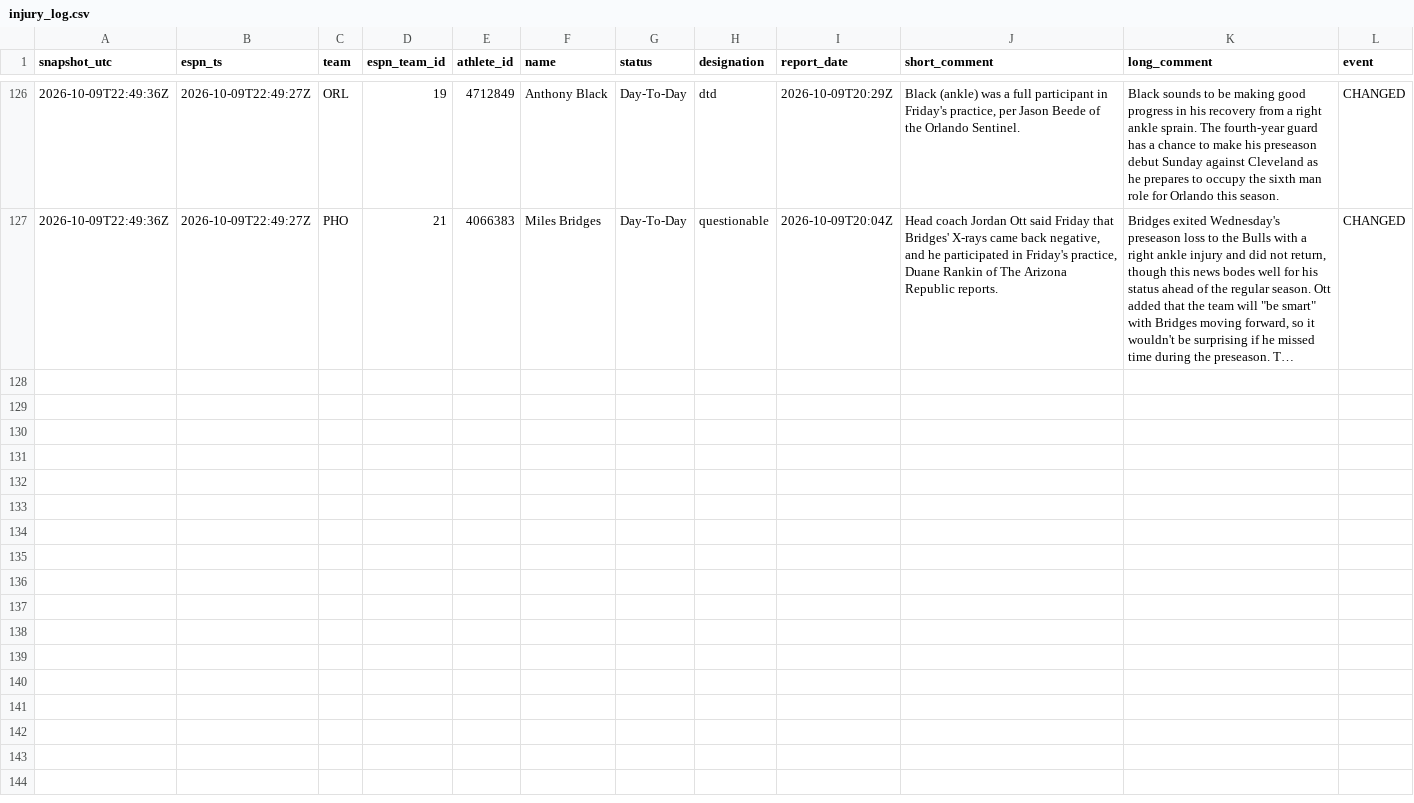
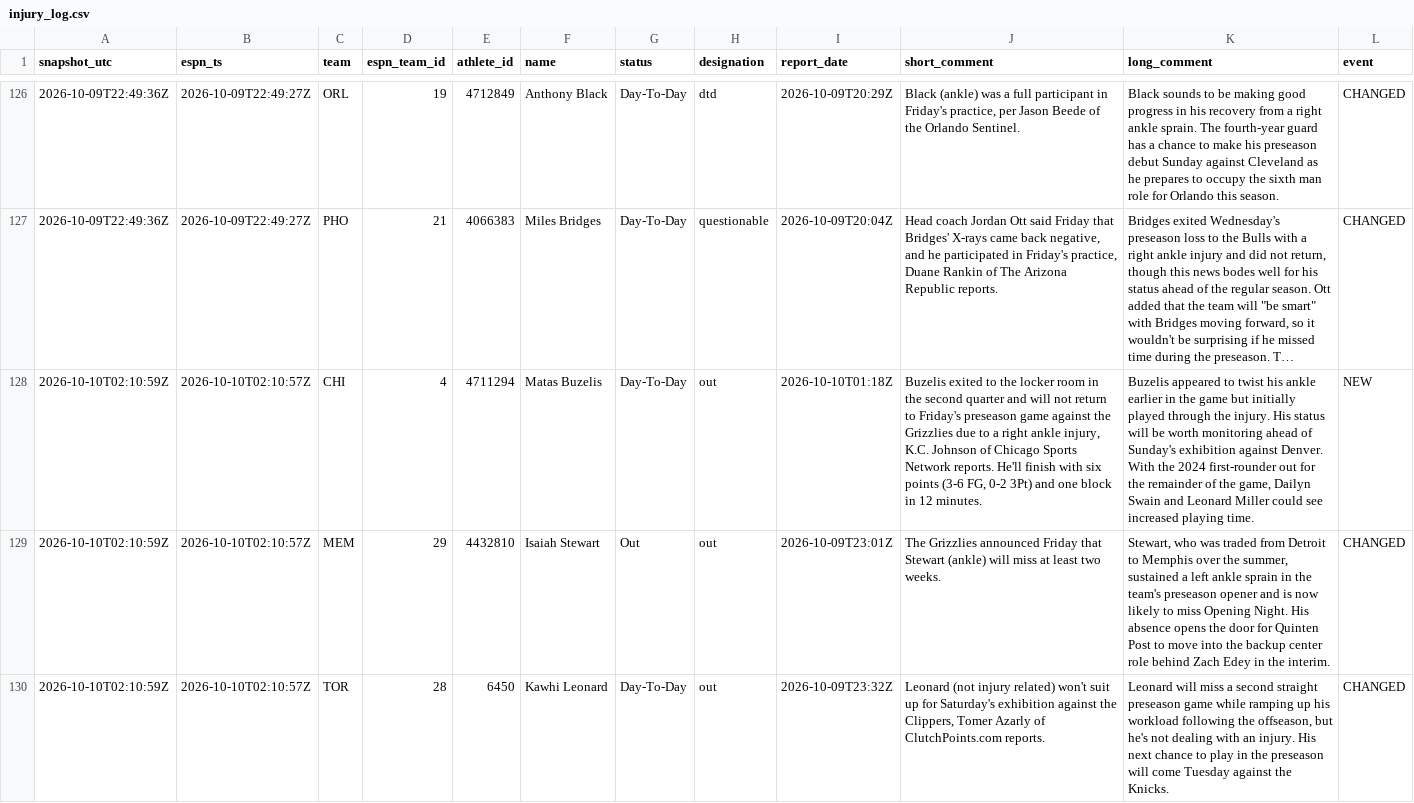
Before and after one commit to Reece236/BOOKER, a CSV file: injuries/injury_log.csv, drawn as a sheet; only a part is shown, gaps mark what is left out; long unchanged cells end in …; the diff names each change by its address in the sheet, - before the commit and + after, or states it on an @@ line.

```diff
--- a/injuries/injury_log.csv
+++ b/injuries/injury_log.csv
+row 128: 2026-10-10T02:10:59Z | 2026-10-10T02:10:57Z | CHI | 4 | 4711294 | Matas Buzelis | Day-To-Day | out | 2026-10-10T01:18Z | Buzelis exited to the locker room in the second quarter and will not return to Friday's preseason game against the Grizzlies due to a right ankle injury, K.C. Johnson of Chicago Sports Network reports. He'll finish with six points (3-6 FG, 0-2 3Pt) and one block in 12 minutes. | Buzelis appeared to twist his ankle earlier in the game but initially played through the injury. His status will be worth monitoring ahead of Sunday's exhibition against Denver. With the 2024 first-rounder out for the remainder of the game, Dailyn Swain and Leonard Miller could see increased playing time. | NEW
+row 129: 2026-10-10T02:10:59Z | 2026-10-10T02:10:57Z | MEM | 29 | 4432810 | Isaiah Stewart | Out | out | 2026-10-09T23:01Z | The Grizzlies announced Friday that Stewart (ankle) will miss at least two weeks. | Stewart, who was traded from Detroit to Memphis over the summer, sustained a left ankle sprain in the team's preseason opener and is now likely to miss Opening Night. His absence opens the door for Quinten Post to move into the backup center role behind Zach Edey in the interim. | CHANGED
+row 130: 2026-10-10T02:10:59Z | 2026-10-10T02:10:57Z | TOR | 28 | 6450 | Kawhi Leonard | Day-To-Day | out | 2026-10-09T23:32Z | Leonard (not injury related) won't suit up for Saturday's exhibition against the Clippers, Tomer Azarly of ClutchPoints.com reports. | Leonard will miss a second straight preseason game while ramping up his workload following the offseason, but he's not dealing with an injury. His next chance to play in the preseason will come Tuesday against the Knicks. | CHANGED
```
Also changed, not shown: 1 other file.
